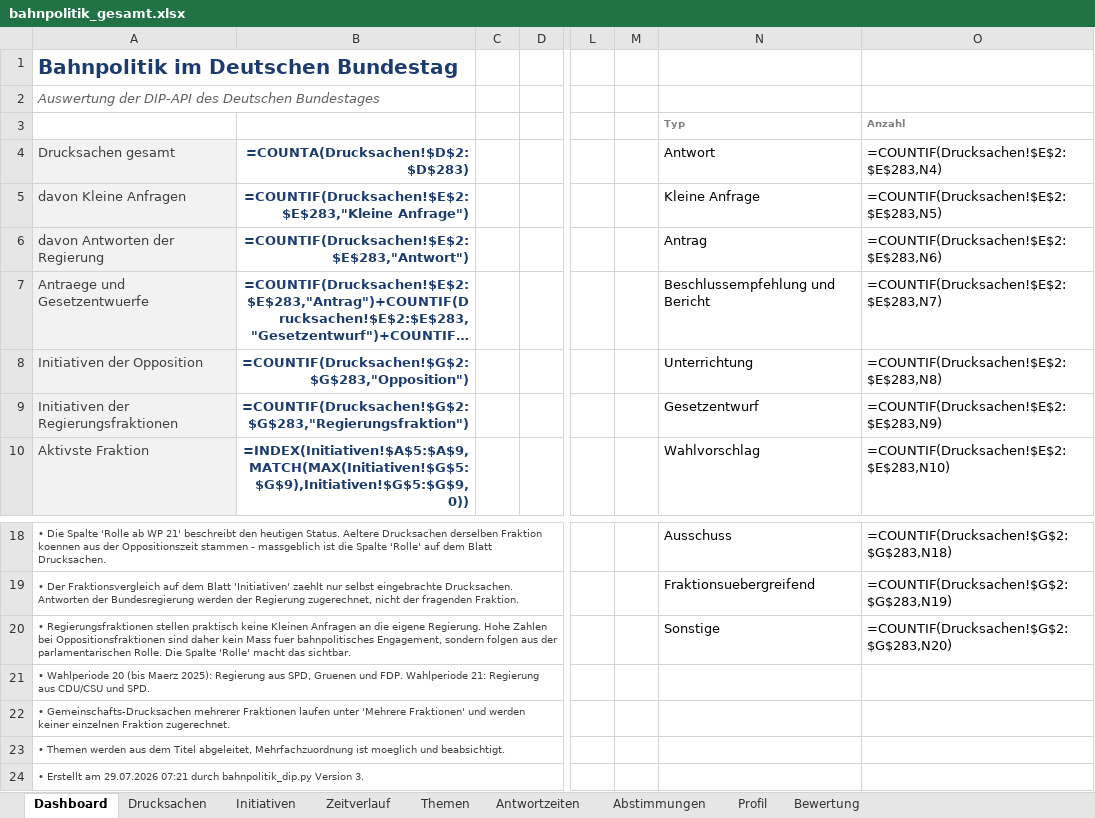
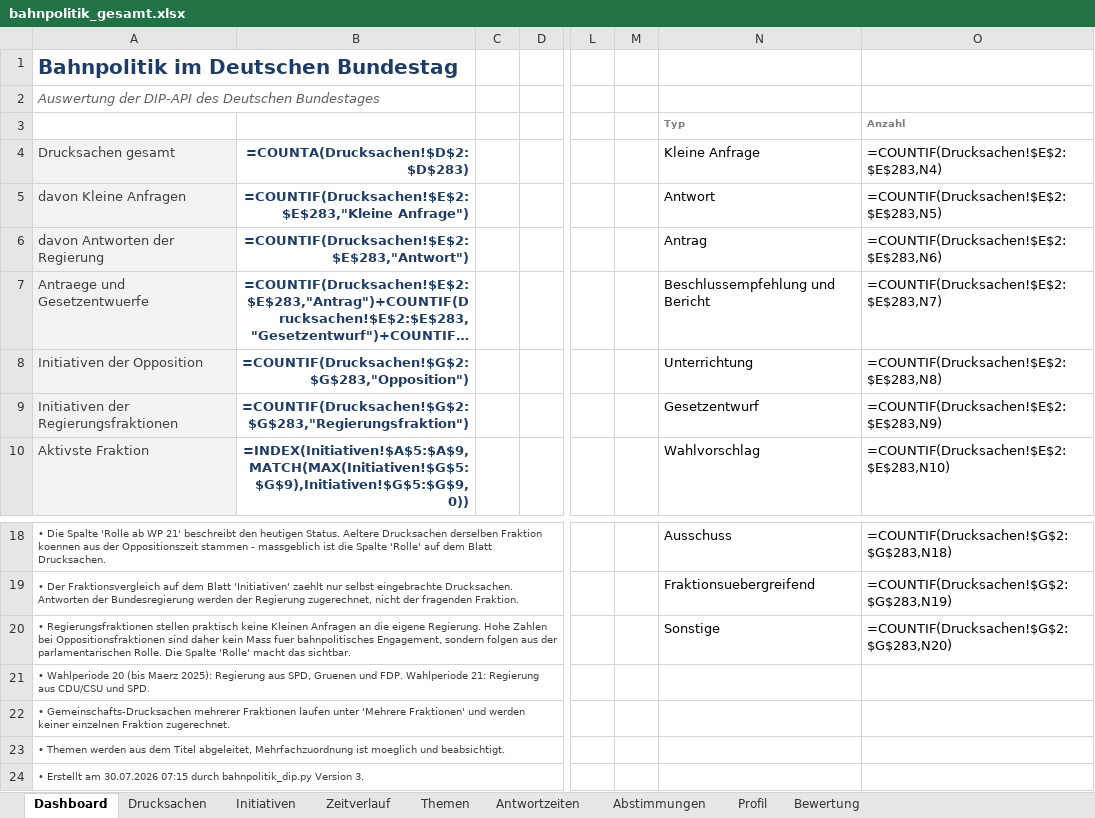
Before and after one commit to Penetrationpasi-hub/DIP-API, an Excel workbook: bahnpolitik_gesamt.xlsx, sheet Dashboard, drawn as a sheet; only a part is shown, gaps mark what is left out; long unchanged cells end in …; values as stored, in another font and other column widths than the file's, no borders; formulas without a stored value are shown as written; charts and pictures not drawn; the diff names each change by its address in the sheet, - before the commit and + after, or states it on an @@ line.

```diff
--- a/bahnpolitik_gesamt.xlsx (sheet Dashboard)
+++ b/bahnpolitik_gesamt.xlsx (sheet Dashboard)
-N4: Antwort
+N4: Kleine Anfrage
-N5 (Kleine Anfrage): Kleine Anfrage
+N5 (Kleine Anfrage): Antwort
-A24 (Drucksachen gesamt): …Erstellt am 29.07.2026 07:21 durch bahnpolitik_dip.py…
+A24 (Drucksachen gesamt): …Erstellt am 30.07.2026 07:15 durch bahnpolitik_dip.py…
```
